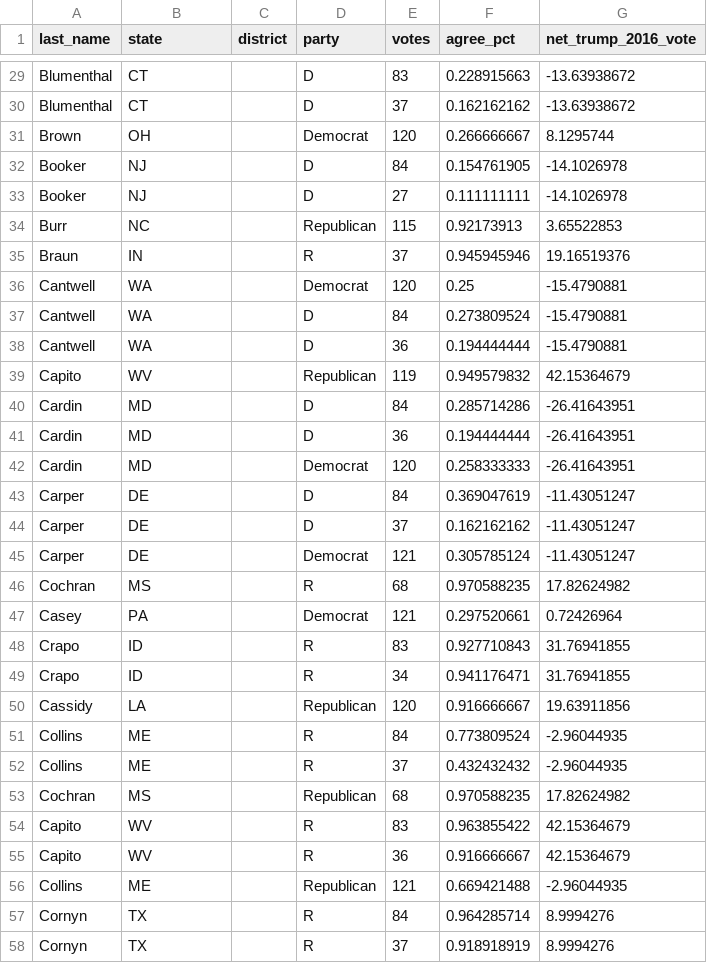
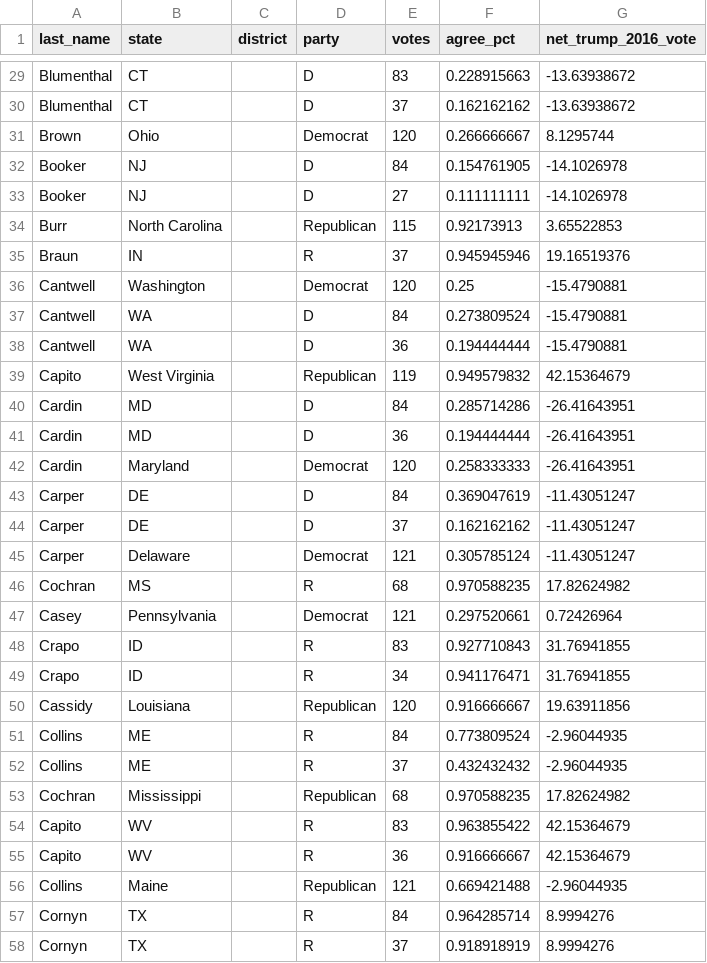
Before and after one commit to wtannergildea/senate_representation, a CSV file: senate_votes.csv, drawn as a sheet; only a part is shown, gaps mark what is left out; the diff covers the shown part only.

```diff
--- a/senate_votes.csv
+++ b/senate_votes.csv
@@ -30,28 +30,28 @@ Blumenthal,CT,,D,83,0.228915663,-13.63938672
 Blumenthal,CT,,D,37,0.162162162,-13.63938672
-Brown,OH,,Democrat,120,0.266666667,8.1295744
+Brown,Ohio,,Democrat,120,0.266666667,8.1295744
 Booker,NJ,,D,84,0.154761905,-14.1026978
 Booker,NJ,,D,27,0.111111111,-14.1026978
-Burr,NC,,Republican,115,0.92173913,3.65522853
+Burr,North Carolina,,Republican,115,0.92173913,3.65522853
 Braun,IN,,R,37,0.945945946,19.16519376
-Cantwell,WA,,Democrat,120,0.25,-15.4790881
+Cantwell,Washington,,Democrat,120,0.25,-15.4790881
 Cantwell,WA,,D,84,0.273809524,-15.4790881
 Cantwell,WA,,D,36,0.194444444,-15.4790881
-Capito,WV,,Republican,119,0.949579832,42.15364679
+Capito,West Virginia,,Republican,119,0.949579832,42.15364679
 Cardin,MD,,D,84,0.285714286,-26.41643951
 Cardin,MD,,D,36,0.194444444,-26.41643951
-Cardin,MD,,Democrat,120,0.258333333,-26.41643951
+Cardin,Maryland,,Democrat,120,0.258333333,-26.41643951
 Carper,DE,,D,84,0.369047619,-11.43051247
 Carper,DE,,D,37,0.162162162,-11.43051247
-Carper,DE,,Democrat,121,0.305785124,-11.43051247
+Carper,Delaware,,Democrat,121,0.305785124,-11.43051247
 Cochran,MS,,R,68,0.970588235,17.82624982
-Casey,PA,,Democrat,121,0.297520661,0.72426964
+Casey,Pennsylvania,,Democrat,121,0.297520661,0.72426964
 Crapo,ID,,R,83,0.927710843,31.76941855
 Crapo,ID,,R,34,0.941176471,31.76941855
-Cassidy,LA,,Republican,120,0.916666667,19.63911856
+Cassidy,Louisiana,,Republican,120,0.916666667,19.63911856
 Collins,ME,,R,84,0.773809524,-2.96044935
 Collins,ME,,R,37,0.432432432,-2.96044935
-Cochran,MS,,Republican,68,0.970588235,17.82624982
+Cochran,Mississippi,,Republican,68,0.970588235,17.82624982
 Capito,WV,,R,83,0.963855422,42.15364679
 Capito,WV,,R,36,0.916666667,42.15364679
-Collins,ME,,Republican,121,0.669421488,-2.96044935
+Collins,Maine,,Republican,121,0.669421488,-2.96044935
 Cornyn,TX,,R,84,0.964285714,8.9994276
```
Also changed, not shown: 113 edited cells elsewhere in this file, 1 other file.
